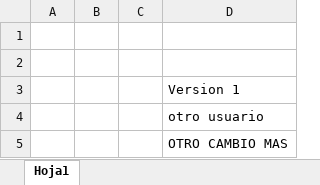
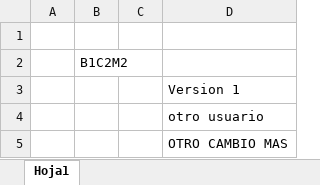
Before and after one commit to BC2M2/cgit, an Excel workbook: Prueba v1.xlsx, sheet Hoja1, drawn as a sheet; values as stored, in another font and other column widths than the file's, no borders; the diff names each change by its address in the sheet, - before the commit and + after, or states it on an @@ line.

Commit message:
b1c2m2

```diff
--- a/Prueba v1.xlsx (sheet Hoja1)
+++ b/Prueba v1.xlsx (sheet Hoja1)
-B2: (empty)
+B2: B1C2M2
```
